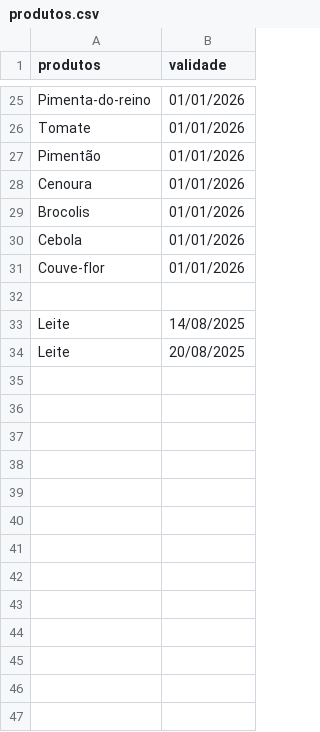
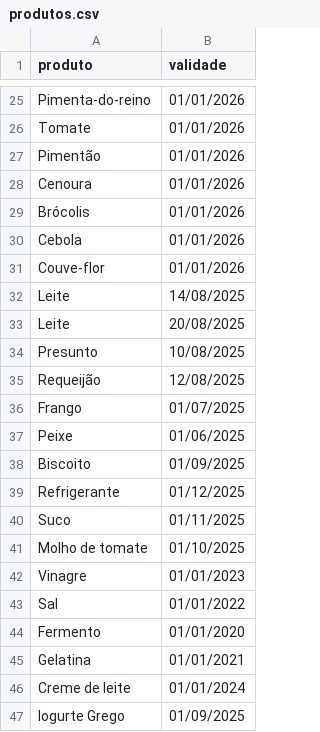
Before and after one commit to Kagsoul/executado, a CSV file: py/scrip/produtos.csv, drawn as a sheet; only a part is shown, gaps mark what is left out; the diff covers the shown part only.

```diff
--- a/py/scrip/produtos.csv
+++ b/py/scrip/produtos.csv
@@ -1 +1 @@
-produtos;validade
+produto;validade
@@ -28,7 +28,20 @@ Pimentão;01/01/2026
 Cenoura;01/01/2026
-Brocolis;01/01/2026
+Brócolis;01/01/2026
 Cebola;01/01/2026
 Couve-flor;01/01/2026
-
 Leite;14/08/2025
 Leite;20/08/2025
+Presunto;10/08/2025
+Requeijão;12/08/2025
+Frango;01/07/2025
+Peixe;01/06/2025
+Biscoito;01/09/2025
+Refrigerante;01/12/2025
+Suco;01/11/2025
+Molho de tomate;01/10/2025
+Vinagre;01/01/2023
+Sal;01/01/2022
+Fermento;01/01/2020
+Gelatina;01/01/2021
+Creme de leite;01/01/2024
+Iogurte Grego;01/09/2025
```
Also changed, not shown: 29 added rows and 3 edited cells elsewhere in this file, 1 other file.
